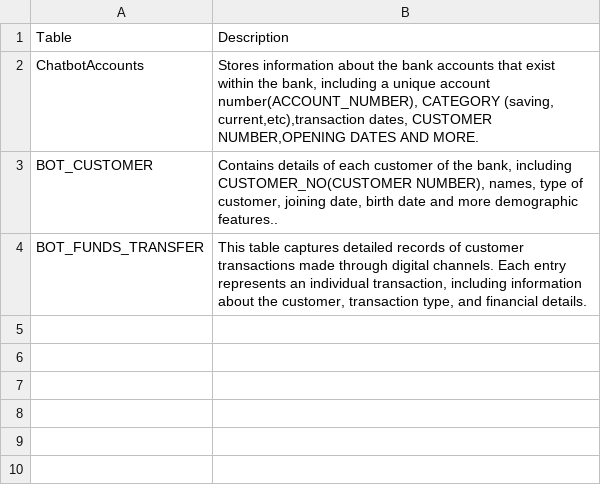
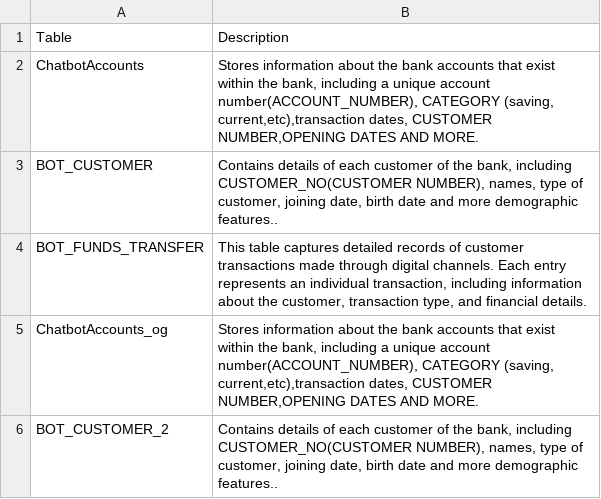
Before and after one commit to Davrick-cmd/chatbot, a CSV file: database_table_descriptions.csv, drawn as a sheet.

```diff
--- a/database_table_descriptions.csv
+++ b/database_table_descriptions.csv
@@ -4 +4,3 @@ BOT_CUSTOMER,"Contains details of each customer of the bank, including CUSTOMER_
 BOT_FUNDS_TRANSFER,"This table captures detailed records of customer transactions made through digital channels. Each entry represents an individual transaction, including information about the customer, transaction type, and financial details."
+ChatbotAccounts_og,"Stores information about the bank accounts that exist within the bank, including a unique account number(ACCOUNT_NUMBER), CATEGORY (saving, current,etc),transaction dates, CUSTOMER NUMBER,OPENING DATES AND MORE."
+BOT_CUSTOMER_2,"Contains details of each customer of the bank, including CUSTOMER_NO(CUSTOMER NUMBER), names, type of customer, joining date, birth date and more demographic features.."
```
Also changed, not shown: 59 other files.
